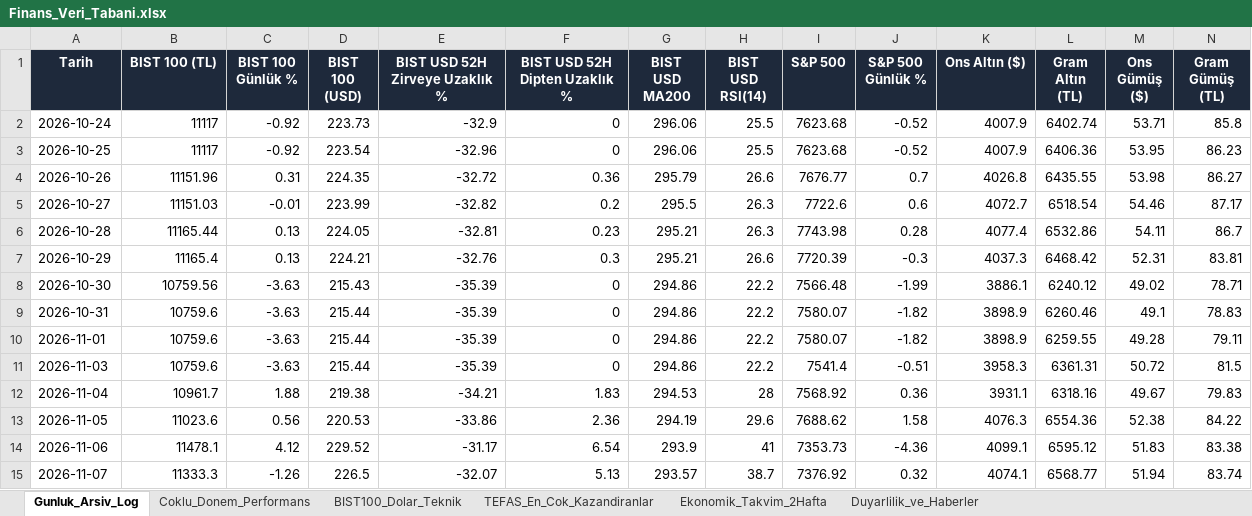
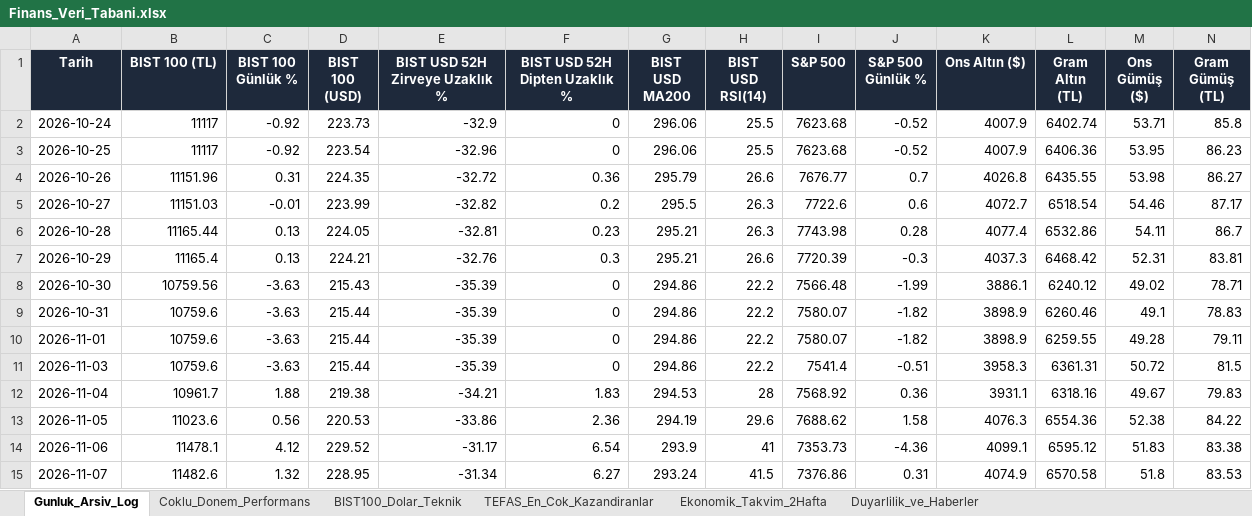
Before and after one commit to dorukcirit/DCfinans, an Excel workbook: docs/Finans_Veri_Tabani.xlsx, sheet Gunluk_Arsiv_Log, drawn as a sheet; only a part is shown; values as stored, in another font and other column widths than the file's, no borders; the diff covers the shown part only; the diff names each change by its address in the sheet, - before the commit and + after, or states it on an @@ line.

```diff
--- a/docs/Finans_Veri_Tabani.xlsx (sheet Gunluk_Arsiv_Log)
+++ b/docs/Finans_Veri_Tabani.xlsx (sheet Gunluk_Arsiv_Log)
-B15 (BIST 100 (TL)): 11333.3
+B15 (BIST 100 (TL)): 11482.6
-C15 (BIST 100 Günlük %): -1.26
+C15 (BIST 100 Günlük %): 1.32
-D15 (BIST 100 (USD)): 226.5
+D15 (BIST 100 (USD)): 228.95
-E15 (BIST USD 52H Zirveye Uzaklık %): -32.07
+E15 (BIST USD 52H Zirveye Uzaklık %): -31.34
-F15 (BIST USD 52H Dipten Uzaklık %): 5.13
+F15 (BIST USD 52H Dipten Uzaklık %): 6.27
-G15 (BIST USD MA200): 293.57
+G15 (BIST USD MA200): 293.24
-H15 (BIST USD RSI(14)): 38.7
+H15 (BIST USD RSI(14)): 41.5
-I15 (S&P 500): 7376.92
+I15 (S&P 500): 7376.86
-J15 (S&P 500 Günlük %): 0.32
+J15 (S&P 500 Günlük %): 0.31
-K15 (Ons Altın ($)): 4074.1
+K15 (Ons Altın ($)): 4074.9
-L15 (Gram Altın (TL)): 6568.77
+L15 (Gram Altın (TL)): 6570.58
-M15 (Ons Gümüş ($)): 51.94
+M15 (Ons Gümüş ($)): 51.8
-N15 (Gram Gümüş (TL)): 83.74
+N15 (Gram Gümüş (TL)): 83.53
```
Also changed, not shown: 13 edited cells elsewhere in this sheet, sheet Coklu_Donem_Performans, sheet BIST100_Dolar_Teknik, sheet Duyarlilik_ve_Haberler, raporlar/2026-11-07/2026-11-07_finans_tablosu.xlsx, raporlar/Finans_Veri_Tabani.xlsx, 6 other files.
